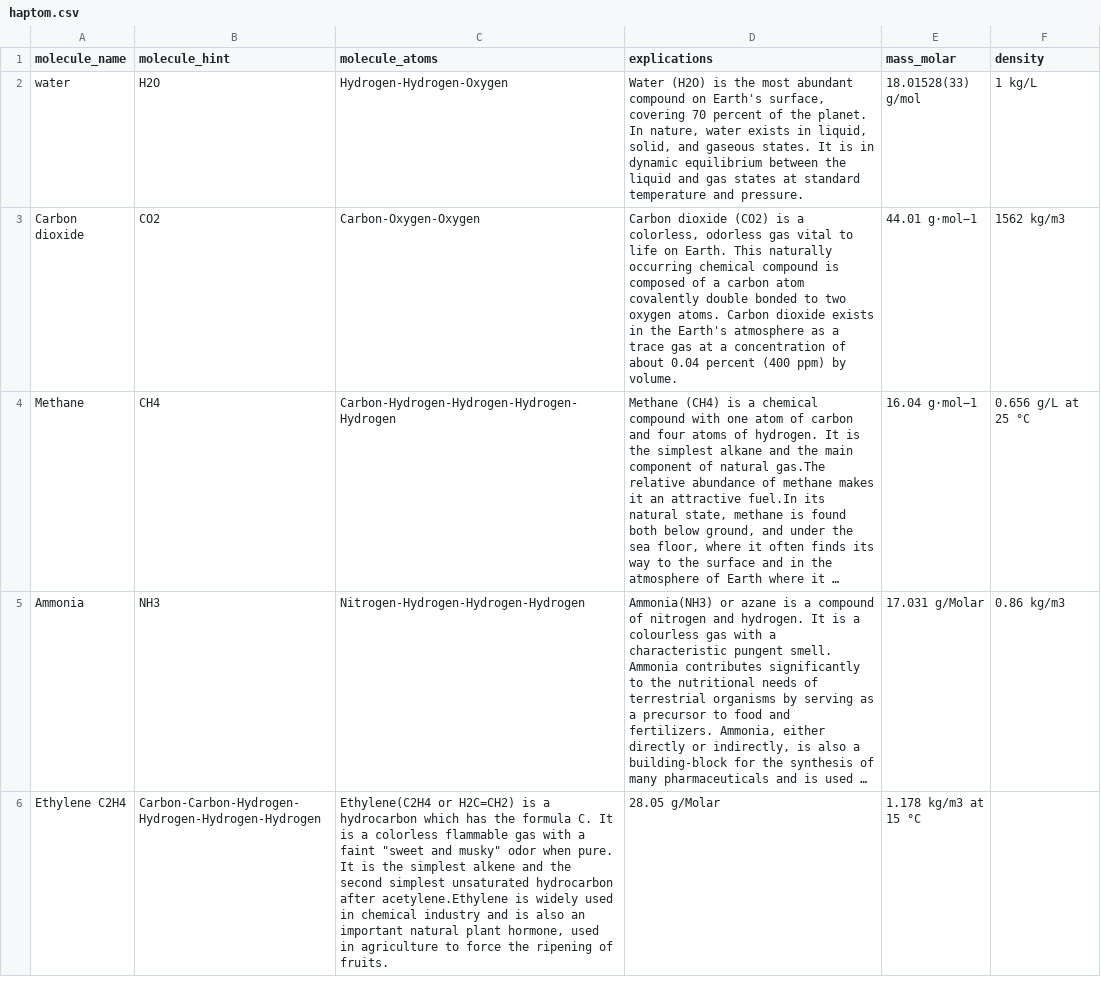
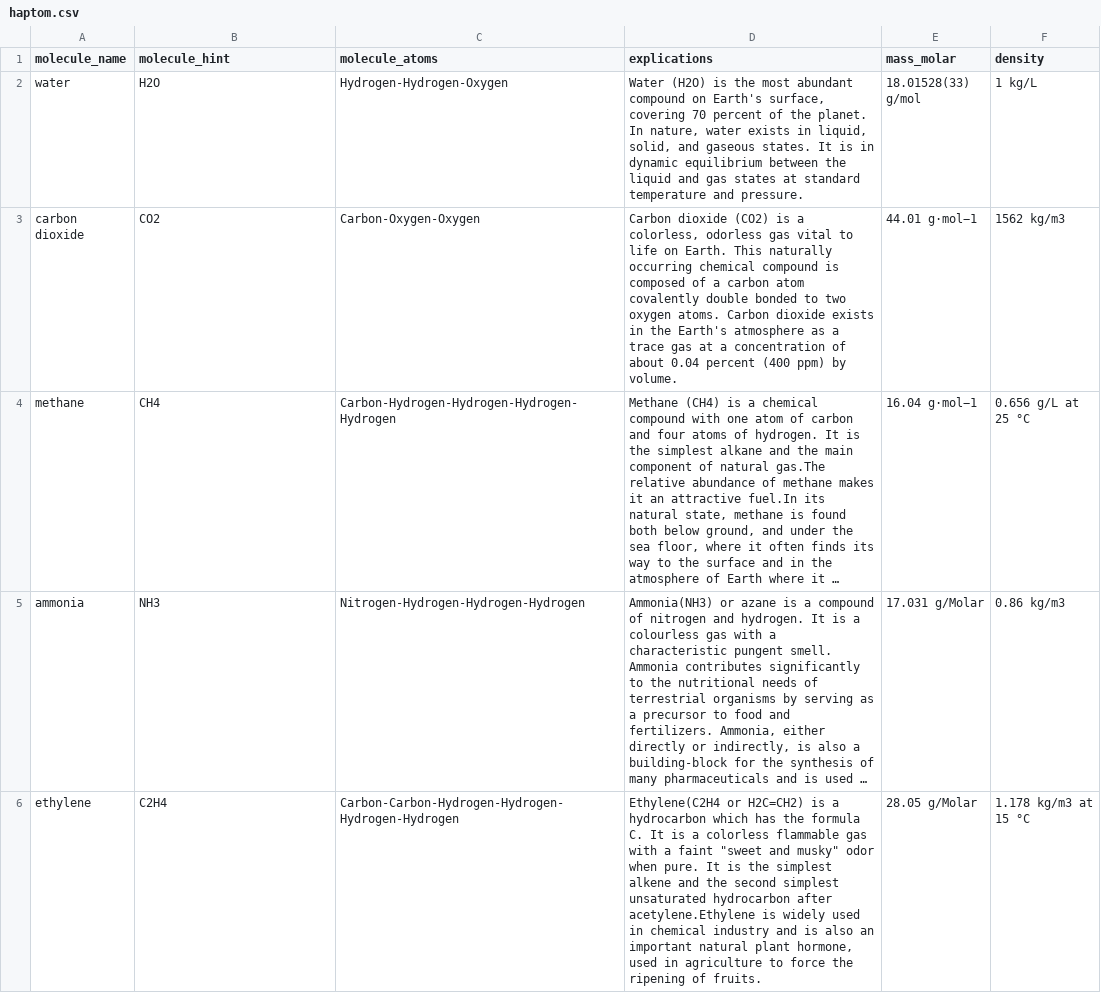
Before and after one commit to yohannj/Haptom, a CSV file: Assets/Resources/haptom.csv, drawn as a sheet; long unchanged cells end in …; removed rows and columns are numbered as before the commit, all else as after; the diff names each change by its address in the sheet, - before the commit and + after, or states it on an @@ line.

Commit message:
Update text from level input file. Increased haptic forces.

```diff
--- a/Assets/Resources/haptom.csv
+++ b/Assets/Resources/haptom.csv
-A3 (molecule_name): Carbon dioxide
+A3 (molecule_name): carbon dioxide
-A4 (molecule_name): Methane
+A4 (molecule_name): methane
-A5 (molecule_name): Ammonia
+A5 (molecule_name): ammonia
-row 6: Ethylene C2H4 | Carbon-Carbon-Hydrogen-Hydrogen-Hydrogen-Hydrogen | Ethylene(C2H4 or H2C=CH2) is a hydrocarbon which has the formula C. It is a colorless flammable gas with a faint "sweet and musky" odor when pure. It is the simplest alkene and the second simplest unsaturated hydrocarbon after acetylene.Ethylene is widely used in chemical industry and is also an important natural plant hormone, used in agriculture to force the ripening of fruits. | 28.05 g/Molar | 1.178 kg/m3 at 15 °C
+row 6: ethylene | C2H4 | Carbon-Carbon-Hydrogen-Hydrogen-Hydrogen-Hydrogen | Ethylene(C2H4 or H2C=CH2) is a hydrocarbon which has the formula C. It is a colorless flammable gas with a faint "sweet and musky" odor when pure. It is the simplest alkene and the second simplest unsaturated hydrocarbon after acetylene.Ethylene is widely used in chemical industry and is also an important natural plant hormone, used in agriculture to force the ripening of fruits. | 28.05 g/Molar | 1.178 kg/m3 at 15 °C
```
Also changed, not shown: 7 other files.
